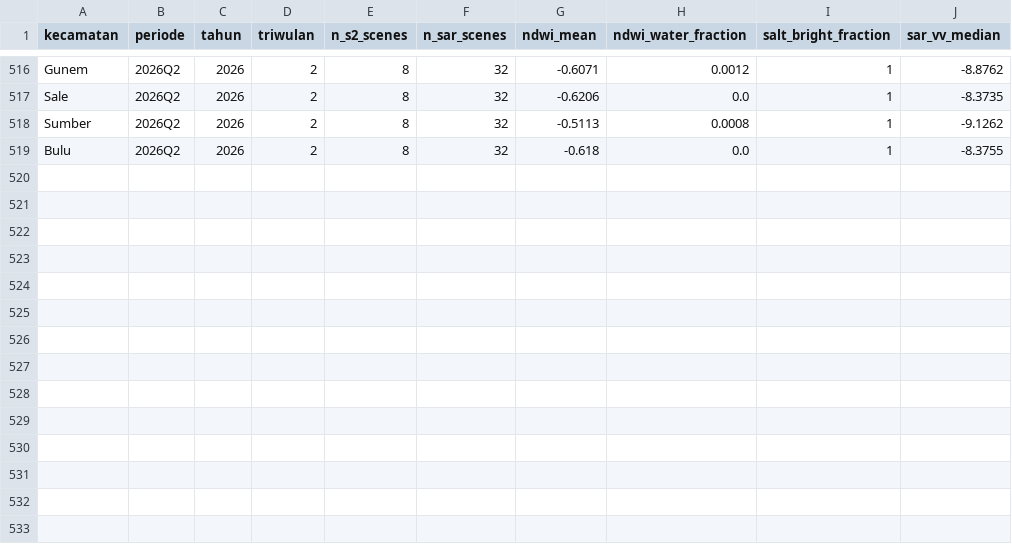
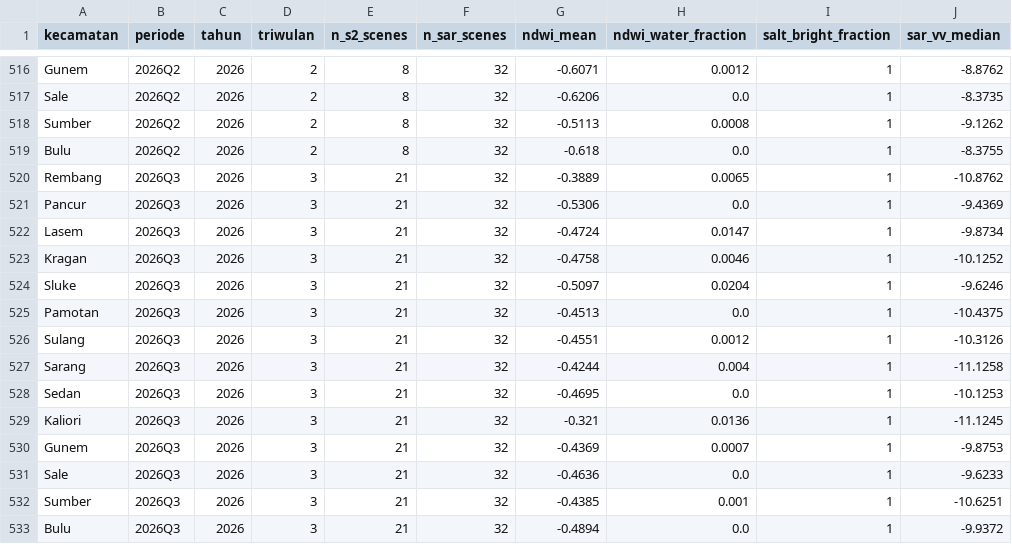
Before and after one commit to wongrembang/big_data_PDRB, a CSV file: data/raw/tambak_garam_timeseries_2017_2026.csv, drawn as a sheet; only a part is shown, gaps mark what is left out; the diff names each change by its address in the sheet, - before the commit and + after, or states it on an @@ line.

```diff
--- a/data/raw/tambak_garam_timeseries_2017_2026.csv
+++ b/data/raw/tambak_garam_timeseries_2017_2026.csv
+row 520: Rembang | 2026Q3 | 2026 | 3 | 21 | 32 | -0.3889 | 0.0065 | 1 | -10.8762
+row 521: Pancur | 2026Q3 | 2026 | 3 | 21 | 32 | -0.5306 | 0.0 | 1 | -9.4369
+row 522: Lasem | 2026Q3 | 2026 | 3 | 21 | 32 | -0.4724 | 0.0147 | 1 | -9.8734
+row 523: Kragan | 2026Q3 | 2026 | 3 | 21 | 32 | -0.4758 | 0.0046 | 1 | -10.1252
+row 524: Sluke | 2026Q3 | 2026 | 3 | 21 | 32 | -0.5097 | 0.0204 | 1 | -9.6246
+row 525: Pamotan | 2026Q3 | 2026 | 3 | 21 | 32 | -0.4513 | 0.0 | 1 | -10.4375
+row 526: Sulang | 2026Q3 | 2026 | 3 | 21 | 32 | -0.4551 | 0.0012 | 1 | -10.3126
+row 527: Sarang | 2026Q3 | 2026 | 3 | 21 | 32 | -0.4244 | 0.004 | 1 | -11.1258
+row 528: Sedan | 2026Q3 | 2026 | 3 | 21 | 32 | -0.4695 | 0.0 | 1 | -10.1253
+row 529: Kaliori | 2026Q3 | 2026 | 3 | 21 | 32 | -0.321 | 0.0136 | 1 | -11.1245
+row 530: Gunem | 2026Q3 | 2026 | 3 | 21 | 32 | -0.4369 | 0.0007 | 1 | -9.8753
+row 531: Sale | 2026Q3 | 2026 | 3 | 21 | 32 | -0.4636 | 0.0 | 1 | -9.6233
+row 532: Sumber | 2026Q3 | 2026 | 3 | 21 | 32 | -0.4385 | 0.001 | 1 | -10.6251
+row 533: Bulu | 2026Q3 | 2026 | 3 | 21 | 32 | -0.4894 | 0.0 | 1 | -9.9372
```
Also changed, not shown: data/raw/galian_c_timeseries_2017_2026.csv, data/raw/ndbi_timeseries_2017_2026.csv, 5 other files.
